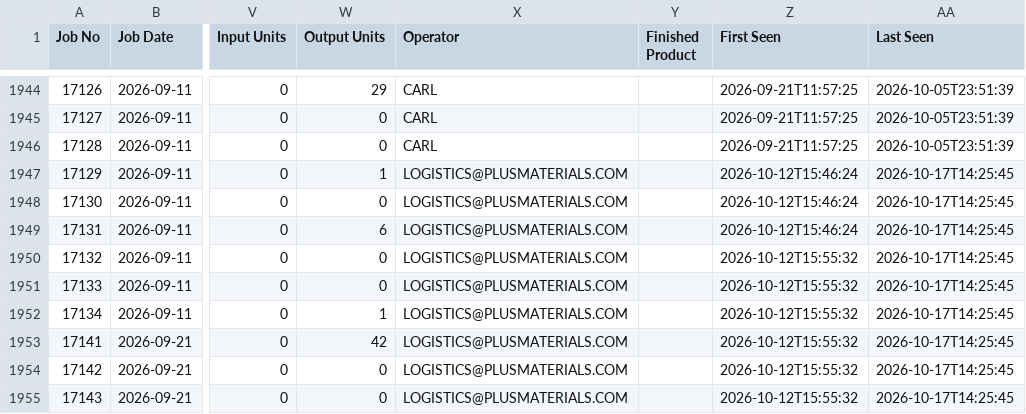
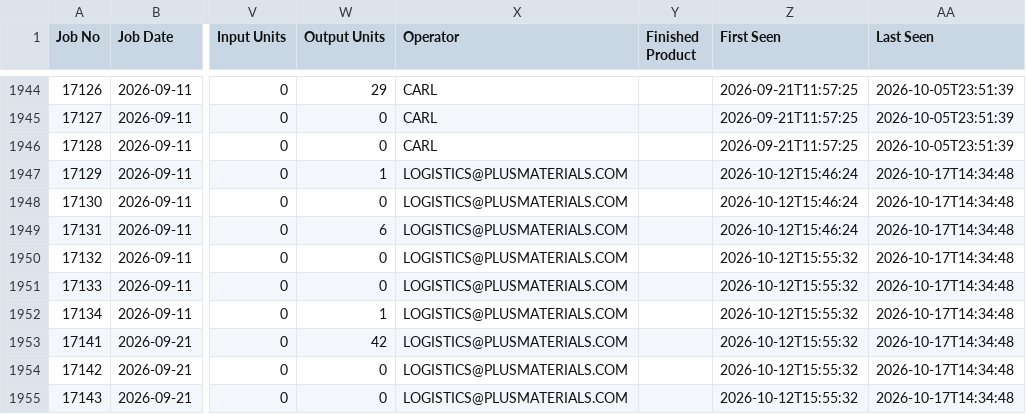
Before and after one commit to zabdulla/walton_production, a CSV file: data/cietrade/posted.csv, drawn as a sheet; only a part is shown, gaps mark what is left out; the diff names each change by its address in the sheet, - before the commit and + after, or states it on an @@ line.

```diff
--- a/data/cietrade/posted.csv
+++ b/data/cietrade/posted.csv
-AA1947:AA1955 (Last Seen): 2026-10-17T14:25:45
+AA1947:AA1955 (Last Seen): 2026-10-17T14:34:48
```
Also changed, not shown: 1 other file.
